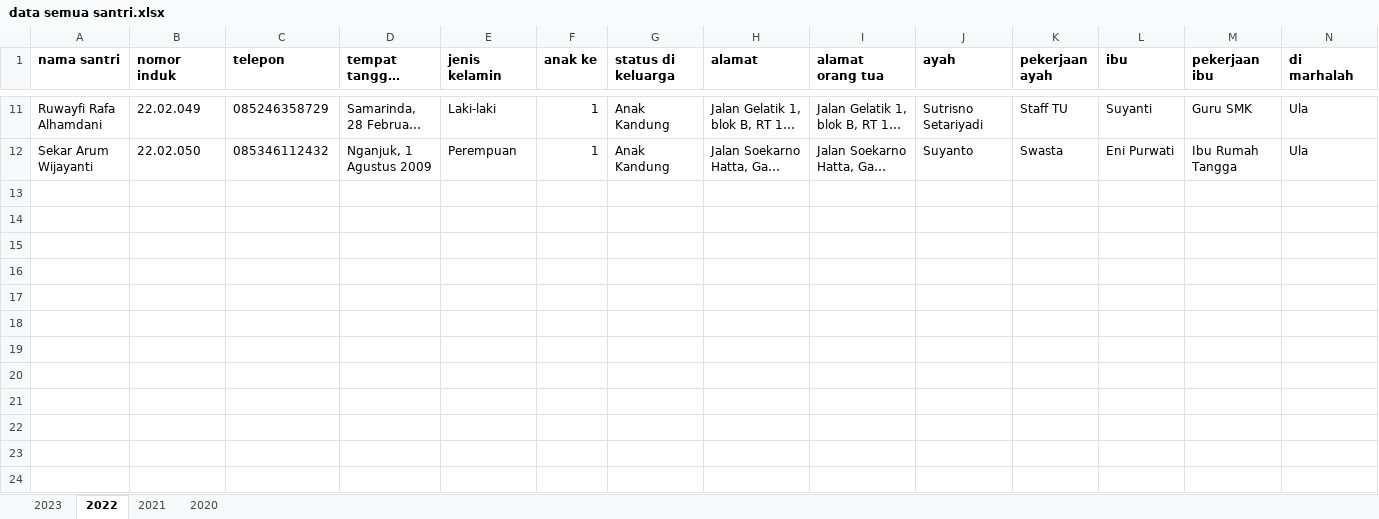
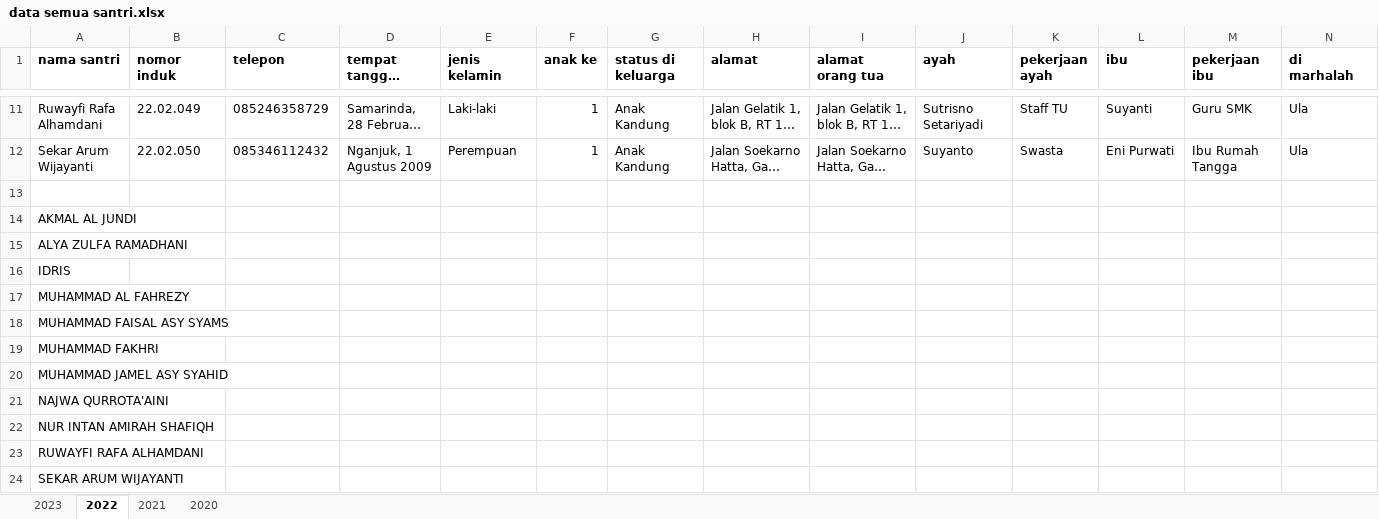
Before and after one commit to mzaini30/laptop, an Excel workbook: pesantren/data mabaiz/data semua santri.xlsx, sheet 2022, drawn as a sheet; only a part is shown, gaps mark what is left out; long unchanged cells end in …; values as stored, in another font and other column widths than the file's, no borders; rows hold the shown columns only; the diff names each change by its address in the sheet, - before the commit and + after, or states it on an @@ line.

```diff
--- a/pesantren/data mabaiz/data semua santri.xlsx (sheet 2022)
+++ b/pesantren/data mabaiz/data semua santri.xlsx (sheet 2022)
+row 13: (empty)
+row 14: AKMAL AL JUNDI
+row 15: ALYA ZULFA RAMADHANI
+row 16: IDRIS
+row 17: MUHAMMAD AL FAHREZY
+row 18: MUHAMMAD FAISAL ASY SYAMS
+row 19: MUHAMMAD FAKHRI
+row 20: MUHAMMAD JAMEL ASY SYAHID
+row 21: NAJWA QURROTA'AINI
+row 22: NUR INTAN AMIRAH SHAFIQH
+row 23: RUWAYFI RAFA ALHAMDANI
+row 24: SEKAR ARUM WIJAYANTI
```
Also changed, not shown: sheet 2023.
